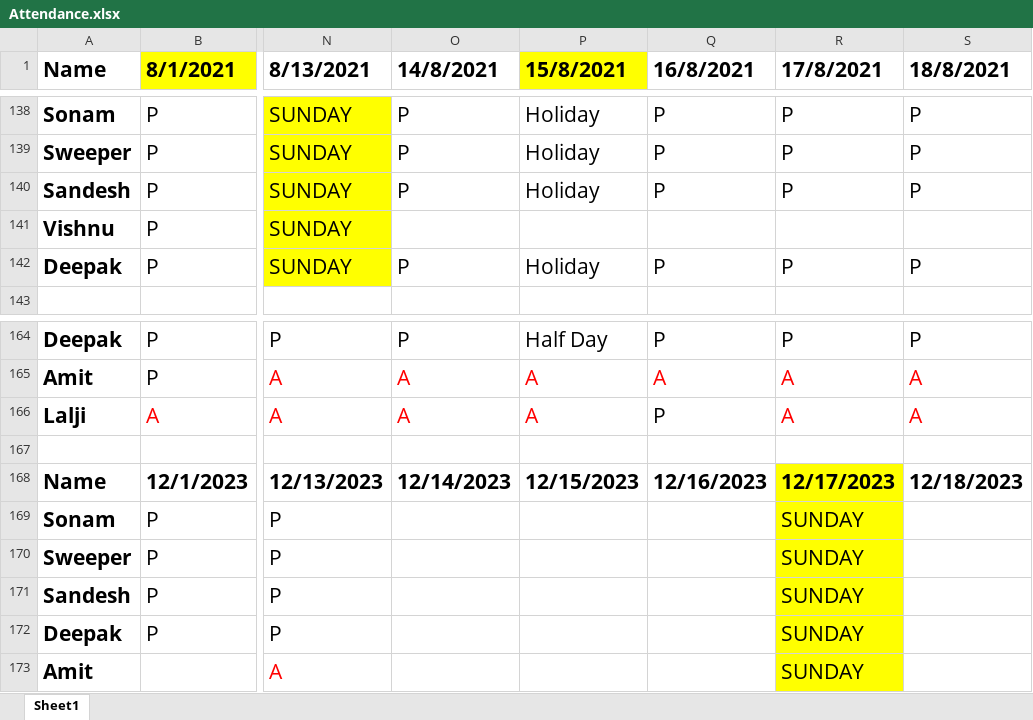
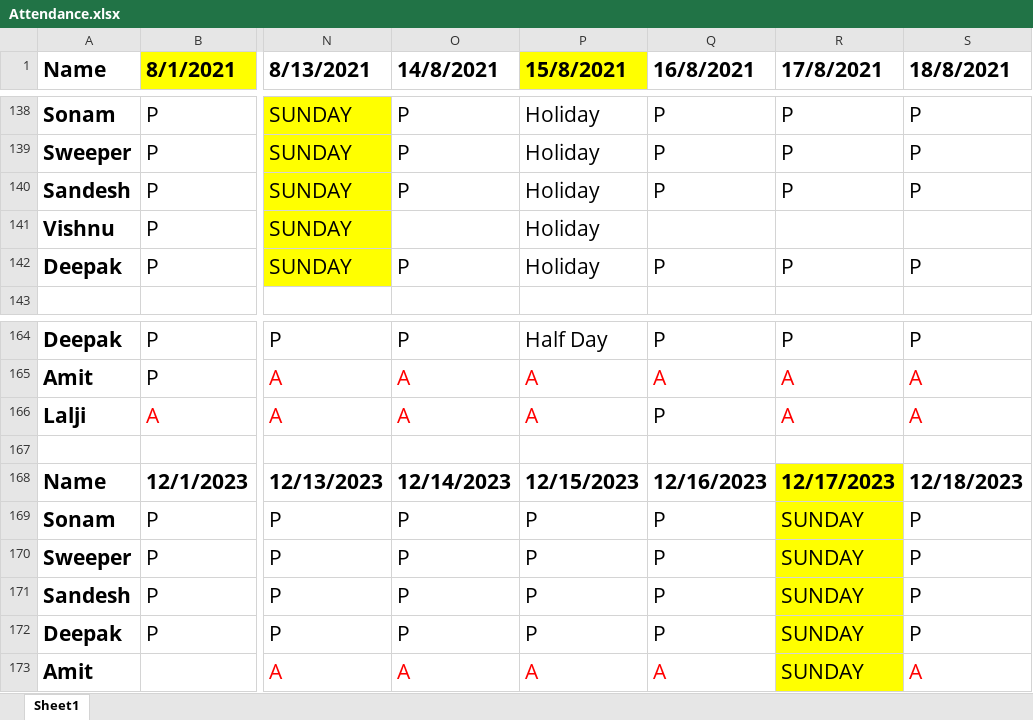
Before and after one commit to JPTechatronics/J-P-Techatronics-2023-2024, an Excel workbook: Attendance.xlsx, sheet Sheet1, drawn as a sheet; only a part is shown, gaps mark what is left out; values as stored, in another font and other column widths than the file's, no borders; the diff names each change by its address in the sheet, - before the commit and + after, or states it on an @@ line.

```diff
--- a/Attendance.xlsx (sheet Sheet1)
+++ b/Attendance.xlsx (sheet Sheet1)
-P141 (15/8/2021): (empty)
+P141 (15/8/2021): Holiday
-O169:O172 (14/8/2021): (empty)
+O169:O172 (14/8/2021): P
-P169:P172 (15/8/2021): (empty)
+P169:P172 (15/8/2021): P
-Q169:Q172 (16/8/2021): (empty)
+Q169:Q172 (16/8/2021): P
-S169:S172 (18/8/2021): (empty)
+S169:S172 (18/8/2021): P
-O173 (14/8/2021): (empty)
+O173 (14/8/2021): A
-P173 (15/8/2021): (empty)
+P173 (15/8/2021): A
-Q173 (16/8/2021): (empty)
+Q173 (16/8/2021): A
-S173 (18/8/2021): (empty)
+S173 (18/8/2021): A
```
Also changed, not shown: Outstandings.xlsx, Stock.xlsx, 1 other file.
